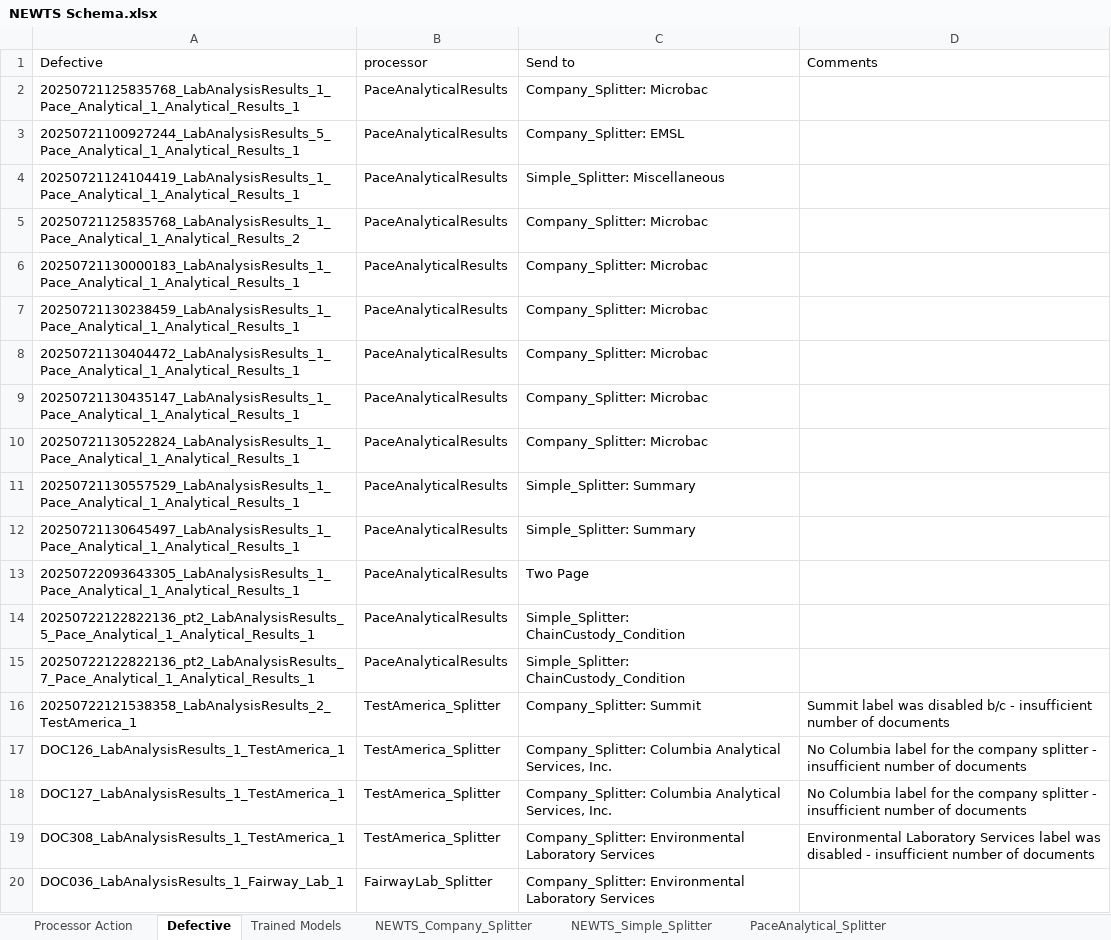
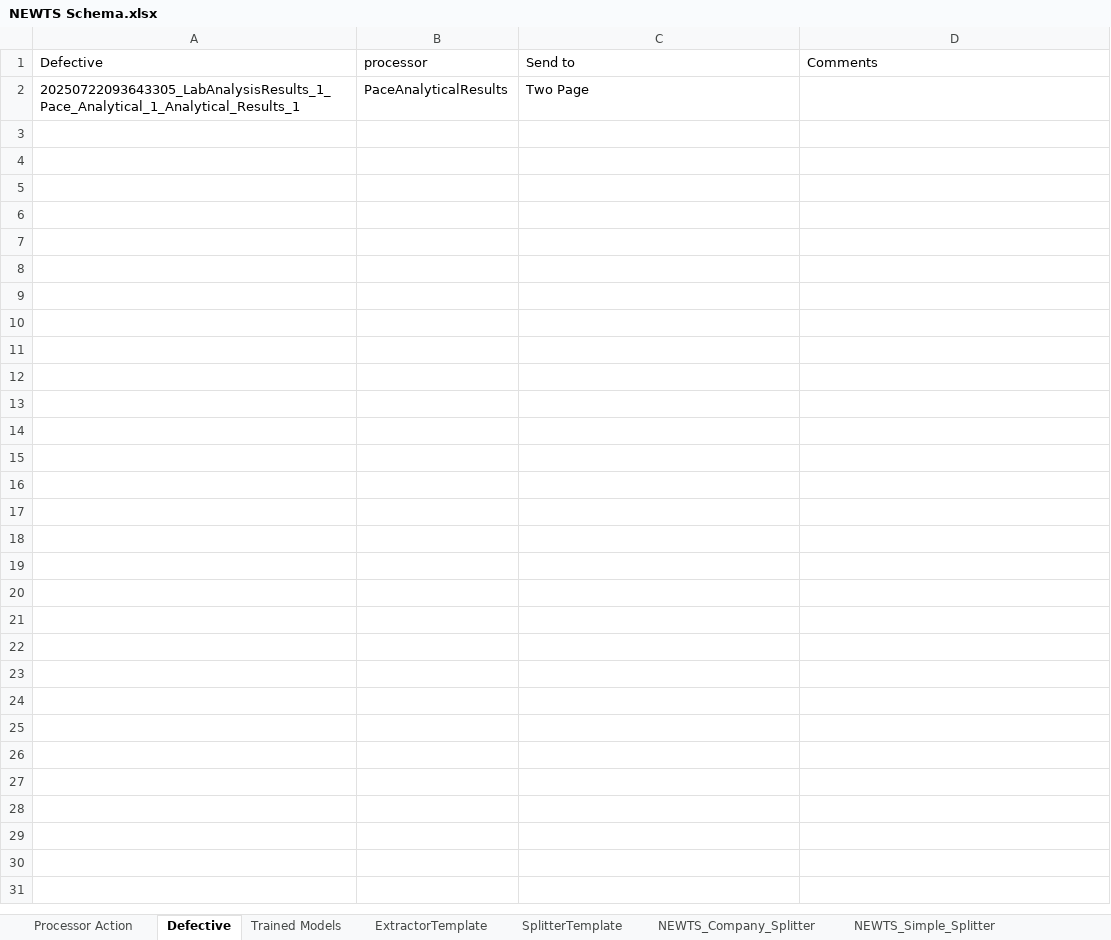
Before and after one commit to CATALOG-Historic-Records/OGRRE_data_cleaning, an Excel workbook: src/ogrre_data_cleaning/processor_schemas/NEWTS Schema.xlsx, sheet Defective, drawn as a sheet; only a part is shown; values as stored, in another font and other column widths than the file's, no borders; charts and pictures not drawn; the diff covers the shown part only; the diff names each change by its address in the sheet, - before the commit and + after, or states it on an @@ line.

```diff
--- a/src/ogrre_data_cleaning/processor_schemas/NEWTS Schema.xlsx (sheet Defective)
+++ b/src/ogrre_data_cleaning/processor_schemas/NEWTS Schema.xlsx (sheet Defective)
-row 2: 20250721125835768_LabAnalysisResults_1_Pace_Analytical_1_Analytical_Results_1 | PaceAnalyticalResults | Company_Splitter: Microbac
-row 3: 20250721100927244_LabAnalysisResults_5_Pace_Analytical_1_Analytical_Results_1 | PaceAnalyticalResults | Company_Splitter: EMSL
-row 4: 20250721124104419_LabAnalysisResults_1_Pace_Analytical_1_Analytical_Results_1 | PaceAnalyticalResults | Simple_Splitter: Miscellaneous
-row 5: 20250721125835768_LabAnalysisResults_1_Pace_Analytical_1_Analytical_Results_2 | PaceAnalyticalResults | Company_Splitter: Microbac
-row 6: 20250721130000183_LabAnalysisResults_1_Pace_Analytical_1_Analytical_Results_1 | PaceAnalyticalResults | Company_Splitter: Microbac
-row 7: 20250721130238459_LabAnalysisResults_1_Pace_Analytical_1_Analytical_Results_1 | PaceAnalyticalResults | Company_Splitter: Microbac
-row 8: 20250721130404472_LabAnalysisResults_1_Pace_Analytical_1_Analytical_Results_1 | PaceAnalyticalResults | Company_Splitter: Microbac
-row 9: 20250721130435147_LabAnalysisResults_1_Pace_Analytical_1_Analytical_Results_1 | PaceAnalyticalResults | Company_Splitter: Microbac
-row 10: 20250721130522824_LabAnalysisResults_1_Pace_Analytical_1_Analytical_Results_1 | PaceAnalyticalResults | Company_Splitter: Microbac
-row 11: 20250721130557529_LabAnalysisResults_1_Pace_Analytical_1_Analytical_Results_1 | PaceAnalyticalResults | Simple_Splitter: Summary
-row 12: 20250721130645497_LabAnalysisResults_1_Pace_Analytical_1_Analytical_Results_1 | PaceAnalyticalResults | Simple_Splitter: Summary
-row 14: 20250722122822136_pt2_LabAnalysisResults_5_Pace_Analytical_1_Analytical_Results_1 | PaceAnalyticalResults | Simple_Splitter: ChainCustody_Condition
-row 15: 20250722122822136_pt2_LabAnalysisResults_7_Pace_Analytical_1_Analytical_Results_1 | PaceAnalyticalResults | Simple_Splitter: ChainCustody_Condition
-row 16: 20250722121538358_LabAnalysisResults_2_TestAmerica_1 | TestAmerica_Splitter | Company_Splitter: Summit | Summit label was disabled b/c - insufficient number of documents
-row 17: DOC126_LabAnalysisResults_1_TestAmerica_1 | TestAmerica_Splitter | Company_Splitter: Columbia Analytical Services, Inc. | No Columbia label for the company splitter - insufficient number of documents
-row 18: DOC127_LabAnalysisResults_1_TestAmerica_1 | TestAmerica_Splitter | Company_Splitter: Columbia Analytical Services, Inc. | No Columbia label for the company splitter - insufficient number of documents
-row 19: DOC308_LabAnalysisResults_1_TestAmerica_1 | TestAmerica_Splitter | Company_Splitter: Environmental Laboratory Services | Environmental Laboratory Services label was disabled - insufficient number of documents
-row 20: DOC036_LabAnalysisResults_1_Fairway_Lab_1 | FairwayLab_Splitter | Company_Splitter: Environmental Laboratory Services
```
Also changed, not shown: 9 removed rows elsewhere in this sheet, sheet Trained Models, sheet PaceAnalyticalResults, sheet Processor Action, sheet FairwayLab_Extractor, sheet PaceQualityControl, sheet SplitterTemplate, 1 more sheet, other sheet tabs, charts or pictures, 10 other files.
